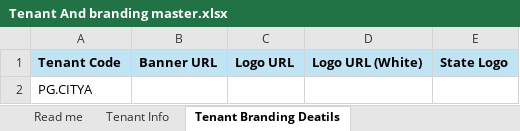
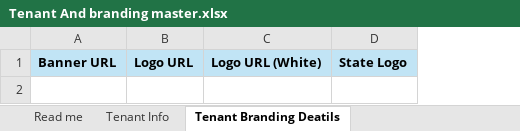
Before and after one commit to egovernments/Citizen-Complaint-Resolution-System, an Excel workbook: utilities/pgr_dataLoader/templates/Tenant And branding master.xlsx, sheet Tenant Branding Deatils, drawn as a sheet; values as stored, in another font and other column widths than the file's, no borders; charts and pictures not drawn; the diff names each change by its address in the sheet, - before the commit and + after, or states it on an @@ line.

```diff
--- a/utilities/pgr_dataLoader/templates/Tenant And branding master.xlsx (sheet Tenant Branding Deatils)
+++ b/utilities/pgr_dataLoader/templates/Tenant And branding master.xlsx (sheet Tenant Branding Deatils)
-column A, row 1: Tenant Code
-row 2: PG.CITYA
```
Also changed, not shown: sheet Tenant Info, utilities/pgr_dataLoader/errors/FAILED_RECORDS.xlsx, utilities/pgr_dataLoader/upload/Tenant_Master.xlsx, 10 other files.
